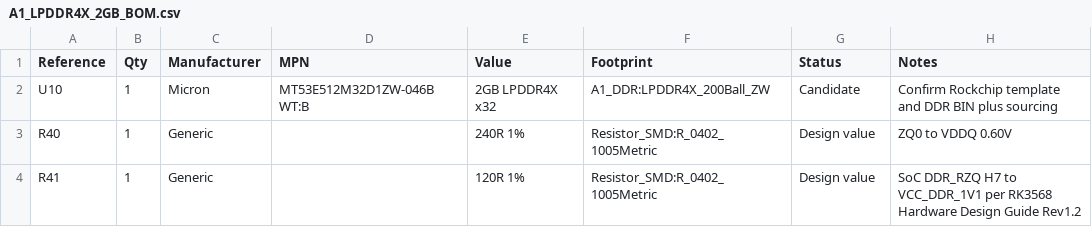
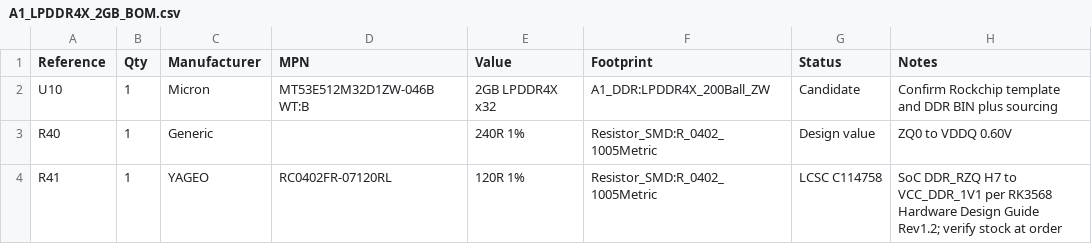
Before and after one commit to huiw11512-dotcom/kicad_online, a CSV file: hardware/kicad/A1_LPDDR4X_2GB_BOM.csv, drawn as a sheet.

Commit message:
Select Yageo 120R resistor for SoC DDR_RZQ

```diff
--- a/hardware/kicad/A1_LPDDR4X_2GB_BOM.csv
+++ b/hardware/kicad/A1_LPDDR4X_2GB_BOM.csv
@@ -3,2 +3,2 @@ U10,1,Micron,MT53E512M32D1ZW-046B WT:B,2GB LPDDR4X x32,A1_DDR:LPDDR4X_200Ball_ZW
 R40,1,Generic,,240R 1%,Resistor_SMD:R_0402_1005Metric,Design value,ZQ0 to VDDQ 0.60V
-R41,1,Generic,,120R 1%,Resistor_SMD:R_0402_1005Metric,Design value,SoC DDR_RZQ H7 to VCC_DDR_1V1 per RK3568 Hardware Design Guide Rev1.2
+R41,1,YAGEO,RC0402FR-07120RL,120R 1%,Resistor_SMD:R_0402_1005Metric,LCSC C114758,SoC DDR_RZQ H7 to VCC_DDR_1V1 per RK3568 Hardware Design Guide Rev1.2; verify stock at order
```
